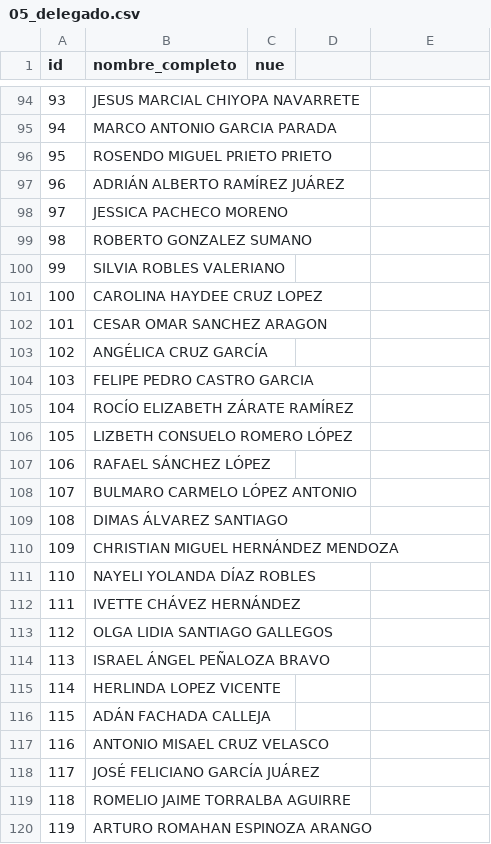
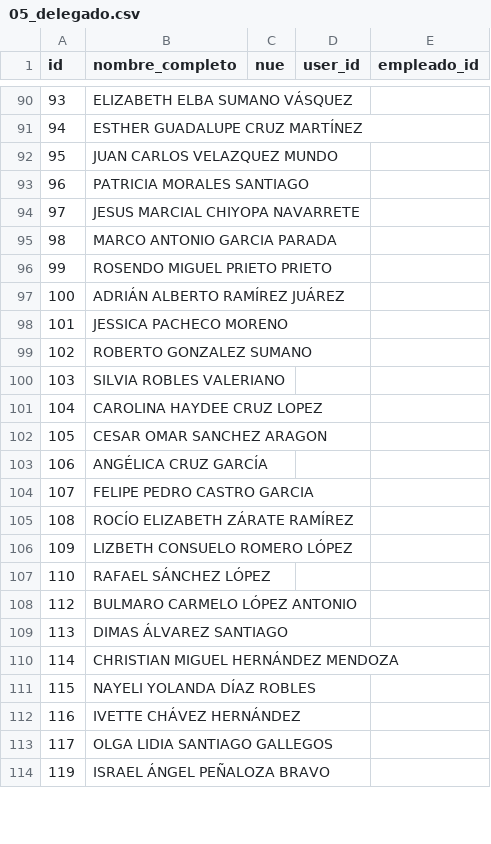
Before and after one commit to Elias8291/sivso_ab, a CSV file: database/seeders/excel_datos/05_delegado.csv, drawn as a sheet; only a part is shown, gaps mark what is left out; the diff covers the shown part only.

```diff
--- a/database/seeders/excel_datos/05_delegado.csv
+++ b/database/seeders/excel_datos/05_delegado.csv
@@ -1 +1 @@
-id,nombre_completo,nue
+id,nombre_completo,nue,user_id,empleado_id
@@ -94,27 +90,25 @@
-93,JESUS MARCIAL CHIYOPA NAVARRETE,
-94,MARCO ANTONIO GARCIA PARADA,
-95,ROSENDO MIGUEL PRIETO PRIETO,
-96,ADRIÁN ALBERTO RAMÍREZ JUÁREZ,
-97,JESSICA PACHECO MORENO,
-98,ROBERTO GONZALEZ SUMANO,
-99,SILVIA ROBLES VALERIANO,
-100,CAROLINA HAYDEE CRUZ LOPEZ,
-101,CESAR OMAR SANCHEZ ARAGON,
-102,ANGÉLICA CRUZ GARCÍA,
-103,FELIPE PEDRO CASTRO GARCIA,
-104,ROCÍO ELIZABETH ZÁRATE RAMÍREZ,
-105,LIZBETH CONSUELO ROMERO LÓPEZ,
-106,RAFAEL SÁNCHEZ LÓPEZ,
-107,BULMARO CARMELO LÓPEZ ANTONIO,
-108,DIMAS ÁLVAREZ SANTIAGO,
-109,CHRISTIAN MIGUEL HERNÁNDEZ MENDOZA,
-110,NAYELI YOLANDA DÍAZ ROBLES,
-111,IVETTE CHÁVEZ HERNÁNDEZ,
-112,OLGA LIDIA SANTIAGO GALLEGOS,
-113,ISRAEL ÁNGEL PEÑALOZA BRAVO,
-114,HERLINDA LOPEZ VICENTE,
-115,ADÁN FACHADA CALLEJA,
-116,ANTONIO MISAEL CRUZ VELASCO,
-117,JOSÉ FELICIANO GARCÍA JUÁREZ,
-118,ROMELIO JAIME TORRALBA AGUIRRE,
-119,ARTURO ROMAHAN ESPINOZA ARANGO,
+93,"ELIZABETH ELBA SUMANO VÁSQUEZ",,,
+94,"ESTHER GUADALUPE CRUZ MARTÍNEZ",,,
+95,"JUAN CARLOS VELAZQUEZ MUNDO",,,
+96,"PATRICIA MORALES SANTIAGO",,,
+97,"JESUS MARCIAL CHIYOPA NAVARRETE",,,
+98,"MARCO ANTONIO GARCIA PARADA",,,
+99,"ROSENDO MIGUEL PRIETO PRIETO",,,
+100,"ADRIÁN ALBERTO RAMÍREZ JUÁREZ",,,
+101,"JESSICA PACHECO MORENO",,,
+102,"ROBERTO GONZALEZ SUMANO",,,
+103,"SILVIA ROBLES VALERIANO",,,
+104,"CAROLINA HAYDEE CRUZ LOPEZ",,,
+105,"CESAR OMAR SANCHEZ ARAGON",,,
+106,"ANGÉLICA CRUZ GARCÍA",,,
+107,"FELIPE PEDRO CASTRO GARCIA",,,
+108,"ROCÍO ELIZABETH ZÁRATE RAMÍREZ",,,
+109,"LIZBETH CONSUELO ROMERO LÓPEZ",,,
+110,"RAFAEL SÁNCHEZ LÓPEZ",,,
+112,"BULMARO CARMELO LÓPEZ ANTONIO",,,
+113,"DIMAS ÁLVAREZ SANTIAGO",,,
+114,"CHRISTIAN MIGUEL HERNÁNDEZ MENDOZA",,,
+115,"NAYELI YOLANDA DÍAZ ROBLES",,,
+116,"IVETTE CHÁVEZ HERNÁNDEZ",,,
+117,"OLGA LIDIA SANTIAGO GALLEGOS",,,
+119,"ISRAEL ÁNGEL PEÑALOZA BRAVO",,,
```
Also changed, not shown: 7 added rows, 5 removed rows and 130 edited cells elsewhere in this file, database/seeders/excel_datos/01_dependencia.csv, database/seeders/excel_datos/02_delegacion.csv, 10 other files.
